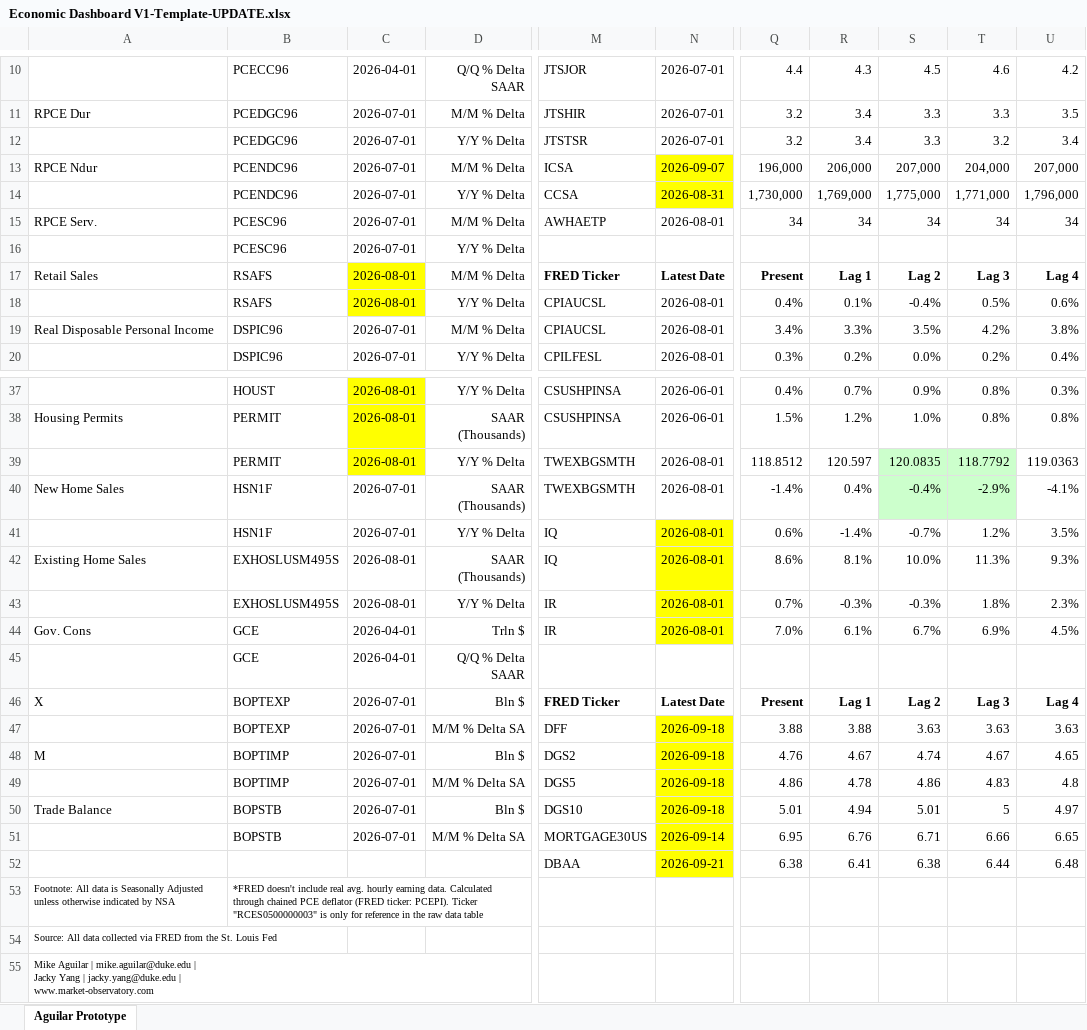
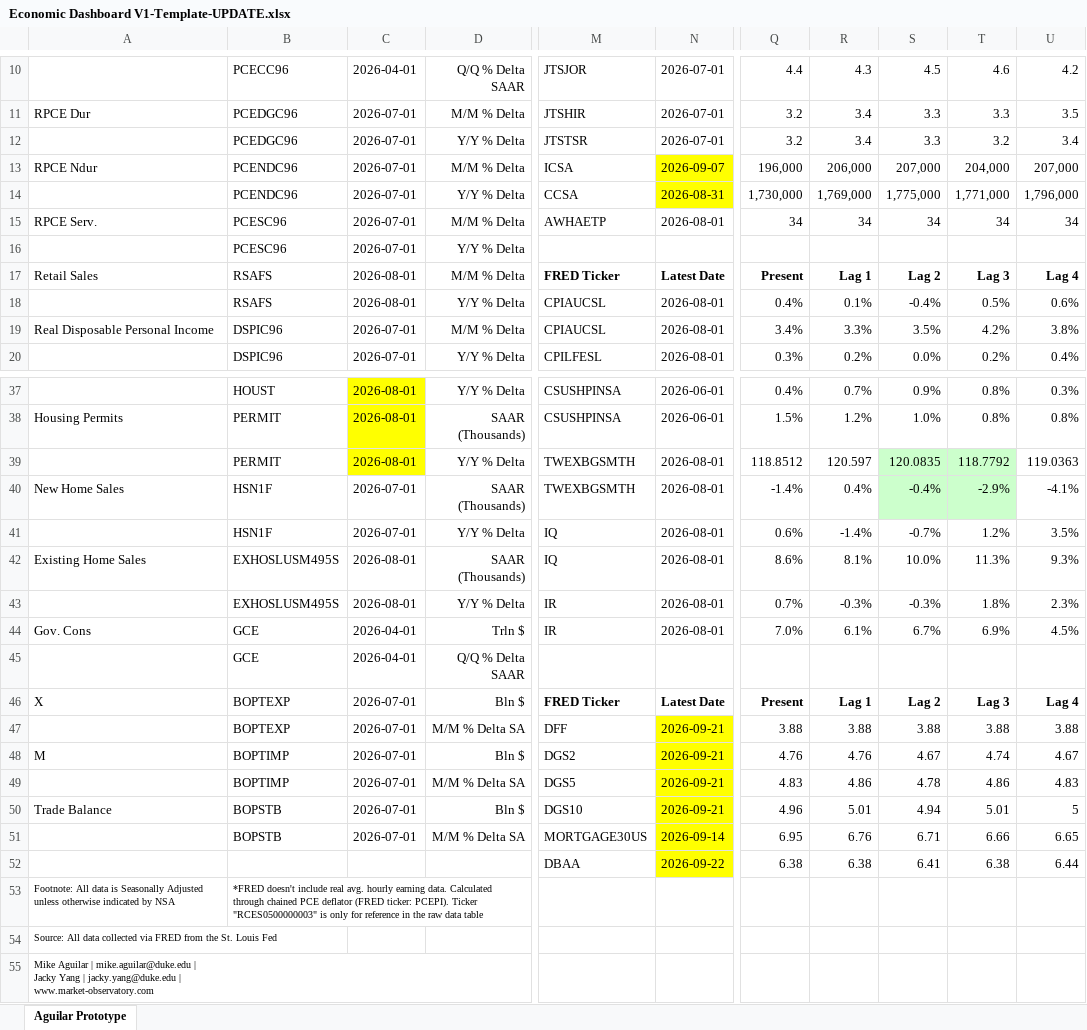
Before and after one commit to BlueMarginalist/MacroDashBoard, an Excel workbook: MacroDashboard Versions/Economic Dashboard V1-Template-UPDATE.xlsx, sheet Aguilar Prototype, drawn as a sheet; only a part is shown, gaps mark what is left out; values as stored, in another font and other column widths than the file's, no borders; the diff covers the shown part only; the diff names each change by its address in the sheet, - before the commit and + after, or states it on an @@ line.

```diff
--- a/MacroDashboard Versions/Economic Dashboard V1-Template-UPDATE.xlsx (sheet Aguilar Prototype)
+++ b/MacroDashboard Versions/Economic Dashboard V1-Template-UPDATE.xlsx (sheet Aguilar Prototype)
-C17:C18 fill: #FFFF00
+C17:C18 fill: none
-N41:N44 fill: #FFFF00
+N41:N44 fill: none
-N47:N50: 2026-09-18
+N47:N50: 2026-09-21
-S47: 3.63
+S47: 3.88
-T47: 3.63
+T47: 3.88
-U47: 3.63
+U47: 3.88
-R48: 4.67
+R48: 4.76
-S48: 4.74
+S48: 4.67
-T48: 4.67
+T48: 4.74
-U48: 4.65
+U48: 4.67
-Q49: 4.86
+Q49: 4.83
-R49: 4.78
+R49: 4.86
-S49: 4.86
+S49: 4.78
-T49: 4.83
+T49: 4.86
-U49: 4.8
+U49: 4.83
-Q50: 5.01
+Q50: 4.96
-R50: 4.94
+R50: 5.01
-S50: 5.01
+S50: 4.94
-T50: 5
+T50: 5.01
-U50: 4.97
+U50: 5
-N52: 2026-09-21
+N52: 2026-09-22
-R52: 6.41
+R52: 6.38
-S52: 6.38
+S52: 6.41
-T52: 6.44
+T52: 6.38
-U52: 6.48
+U52: 6.44
```
Also changed, not shown: 15 edited cells elsewhere in this sheet, 6 other files.
